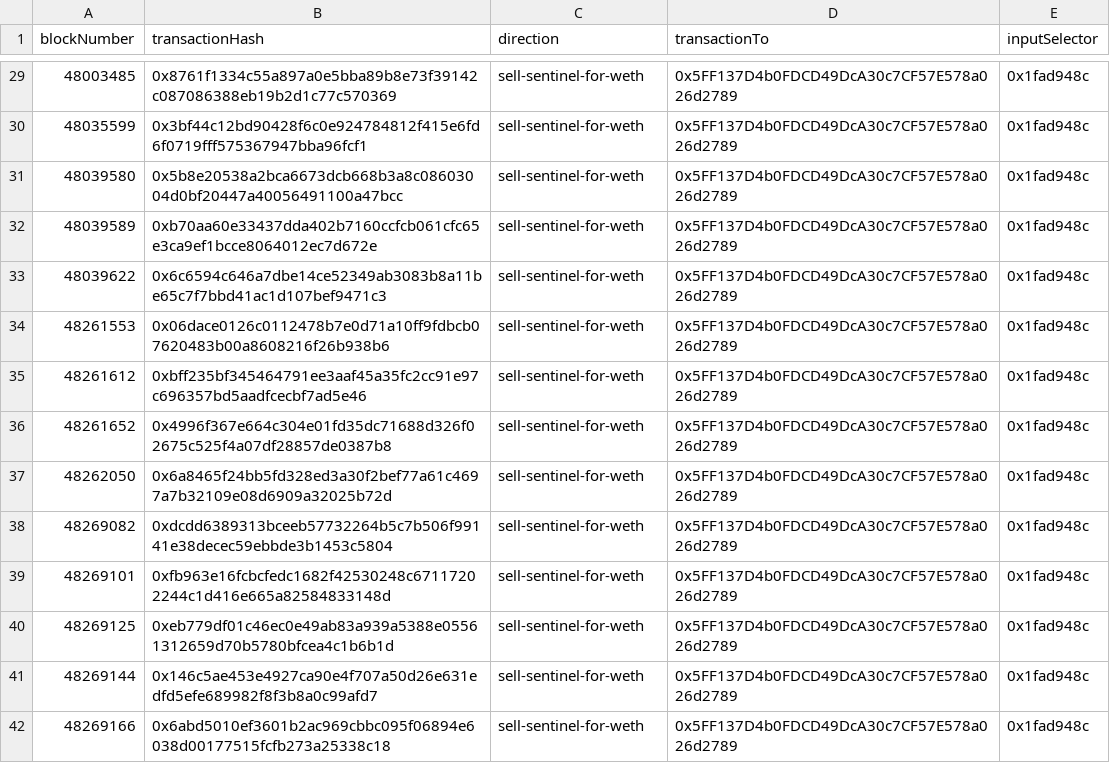
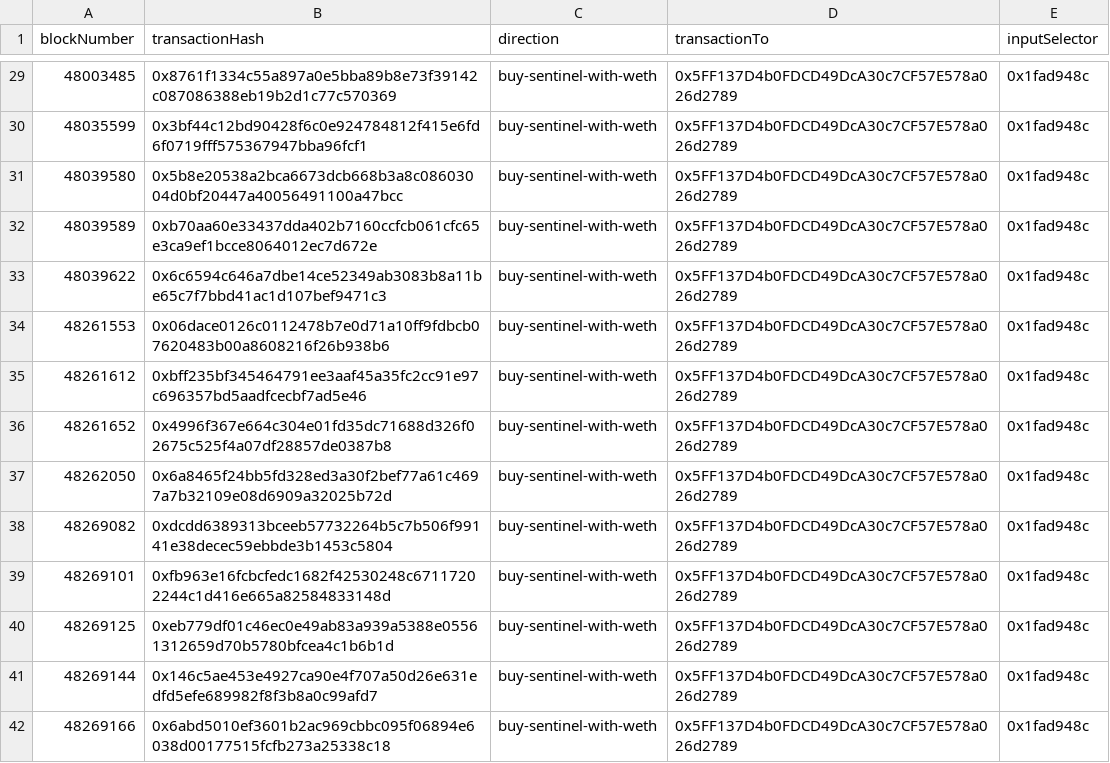
Before and after one commit to MastaTrill/Aetheron-Sentinel-L3, a CSV file: release-evidence/sentinel-mainnet/swaps-decoded/transactions.csv, drawn as a sheet; only a part is shown, gaps mark what is left out; the diff covers the shown part only.

Commit message:
fix: correct SENTINEL swap direction labels

```diff
--- a/release-evidence/sentinel-mainnet/swaps-decoded/transactions.csv
+++ b/release-evidence/sentinel-mainnet/swaps-decoded/transactions.csv
@@ -29,14 +29,14 @@ blockNumber,transactionHash,direction,transactionTo,inputSelector
-48003485,0x8761f1334c55a897a0e5bba89b8e73f39142c087086388eb19b2d1c77c570369,sell-sentinel-for-weth,0x5FF137D4b0FDCD49DcA30c7CF57E578a026d2789,0x1fad948c
-48035599,0x3bf44c12bd90428f6c0e924784812f415e6fd6f0719fff575367947bba96fcf1,sell-sentinel-for-weth,0x5FF137D4b0FDCD49DcA30c7CF57E578a026d2789,0x1fad948c
-48039580,0x5b8e20538a2bca6673dcb668b3a8c08603004d0bf20447a40056491100a47bcc,sell-sentinel-for-weth,0x5FF137D4b0FDCD49DcA30c7CF57E578a026d2789,0x1fad948c
-48039589,0xb70aa60e33437dda402b7160ccfcb061cfc65e3ca9ef1bcce8064012ec7d672e,sell-sentinel-for-weth,0x5FF137D4b0FDCD49DcA30c7CF57E578a026d2789,0x1fad948c
-48039622,0x6c6594c646a7dbe14ce52349ab3083b8a11be65c7f7bbd41ac1d107bef9471c3,sell-sentinel-for-weth,0x5FF137D4b0FDCD49DcA30c7CF57E578a026d2789,0x1fad948c
-48261553,0x06dace0126c0112478b7e0d71a10ff9fdbcb07620483b00a8608216f26b938b6,sell-sentinel-for-weth,0x5FF137D4b0FDCD49DcA30c7CF57E578a026d2789,0x1fad948c
-48261612,0xbff235bf345464791ee3aaf45a35fc2cc91e97c696357bd5aadfcecbf7ad5e46,sell-sentinel-for-weth,0x5FF137D4b0FDCD49DcA30c7CF57E578a026d2789,0x1fad948c
-48261652,0x4996f367e664c304e01fd35dc71688d326f02675c525f4a07df28857de0387b8,sell-sentinel-for-weth,0x5FF137D4b0FDCD49DcA30c7CF57E578a026d2789,0x1fad948c
-48262050,0x6a8465f24bb5fd328ed3a30f2bef77a61c4697a7b32109e08d6909a32025b72d,sell-sentinel-for-weth,0x5FF137D4b0FDCD49DcA30c7CF57E578a026d2789,0x1fad948c
-48269082,0xdcdd6389313bceeb57732264b5c7b506f99141e38decec59ebbde3b1453c5804,sell-sentinel-for-weth,0x5FF137D4b0FDCD49DcA30c7CF57E578a026d2789,0x1fad948c
-48269101,0xfb963e16fcbcfedc1682f42530248c67117202244c1d416e665a82584833148d,sell-sentinel-for-weth,0x5FF137D4b0FDCD49DcA30c7CF57E578a026d2789,0x1fad948c
-48269125,0xeb779df01c46ec0e49ab83a939a5388e05561312659d70b5780bfcea4c1b6b1d,sell-sentinel-for-weth,0x5FF137D4b0FDCD49DcA30c7CF57E578a026d2789,0x1fad948c
-48269144,0x146c5ae453e4927ca90e4f707a50d26e631edfd5efe689982f8f3b8a0c99afd7,sell-sentinel-for-weth,0x5FF137D4b0FDCD49DcA30c7CF57E578a026d2789,0x1fad948c
-48269166,0x6abd5010ef3601b2ac969cbbc095f06894e6038d00177515fcfb273a25338c18,sell-sentinel-for-weth,0x5FF137D4b0FDCD49DcA30c7CF57E578a026d2789,0x1fad948c
+48003485,0x8761f1334c55a897a0e5bba89b8e73f39142c087086388eb19b2d1c77c570369,buy-sentinel-with-weth,0x5FF137D4b0FDCD49DcA30c7CF57E578a026d2789,0x1fad948c
+48035599,0x3bf44c12bd90428f6c0e924784812f415e6fd6f0719fff575367947bba96fcf1,buy-sentinel-with-weth,0x5FF137D4b0FDCD49DcA30c7CF57E578a026d2789,0x1fad948c
+48039580,0x5b8e20538a2bca6673dcb668b3a8c08603004d0bf20447a40056491100a47bcc,buy-sentinel-with-weth,0x5FF137D4b0FDCD49DcA30c7CF57E578a026d2789,0x1fad948c
+48039589,0xb70aa60e33437dda402b7160ccfcb061cfc65e3ca9ef1bcce8064012ec7d672e,buy-sentinel-with-weth,0x5FF137D4b0FDCD49DcA30c7CF57E578a026d2789,0x1fad948c
+48039622,0x6c6594c646a7dbe14ce52349ab3083b8a11be65c7f7bbd41ac1d107bef9471c3,buy-sentinel-with-weth,0x5FF137D4b0FDCD49DcA30c7CF57E578a026d2789,0x1fad948c
+48261553,0x06dace0126c0112478b7e0d71a10ff9fdbcb07620483b00a8608216f26b938b6,buy-sentinel-with-weth,0x5FF137D4b0FDCD49DcA30c7CF57E578a026d2789,0x1fad948c
+48261612,0xbff235bf345464791ee3aaf45a35fc2cc91e97c696357bd5aadfcecbf7ad5e46,buy-sentinel-with-weth,0x5FF137D4b0FDCD49DcA30c7CF57E578a026d2789,0x1fad948c
+48261652,0x4996f367e664c304e01fd35dc71688d326f02675c525f4a07df28857de0387b8,buy-sentinel-with-weth,0x5FF137D4b0FDCD49DcA30c7CF57E578a026d2789,0x1fad948c
+48262050,0x6a8465f24bb5fd328ed3a30f2bef77a61c4697a7b32109e08d6909a32025b72d,buy-sentinel-with-weth,0x5FF137D4b0FDCD49DcA30c7CF57E578a026d2789,0x1fad948c
+48269082,0xdcdd6389313bceeb57732264b5c7b506f99141e38decec59ebbde3b1453c5804,buy-sentinel-with-weth,0x5FF137D4b0FDCD49DcA30c7CF57E578a026d2789,0x1fad948c
+48269101,0xfb963e16fcbcfedc1682f42530248c67117202244c1d416e665a82584833148d,buy-sentinel-with-weth,0x5FF137D4b0FDCD49DcA30c7CF57E578a026d2789,0x1fad948c
+48269125,0xeb779df01c46ec0e49ab83a939a5388e05561312659d70b5780bfcea4c1b6b1d,buy-sentinel-with-weth,0x5FF137D4b0FDCD49DcA30c7CF57E578a026d2789,0x1fad948c
+48269144,0x146c5ae453e4927ca90e4f707a50d26e631edfd5efe689982f8f3b8a0c99afd7,buy-sentinel-with-weth,0x5FF137D4b0FDCD49DcA30c7CF57E578a026d2789,0x1fad948c
+48269166,0x6abd5010ef3601b2ac969cbbc095f06894e6038d00177515fcfb273a25338c18,buy-sentinel-with-weth,0x5FF137D4b0FDCD49DcA30c7CF57E578a026d2789,0x1fad948c
```
Also changed, not shown: 40 edited cells elsewhere in this file.
